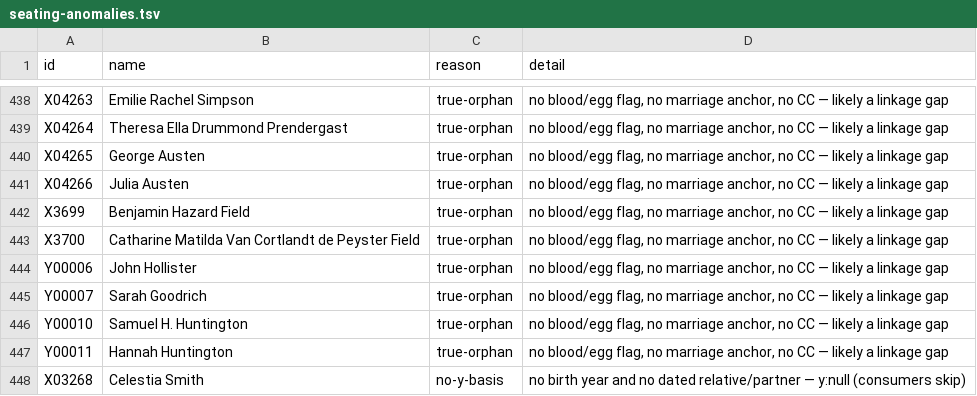
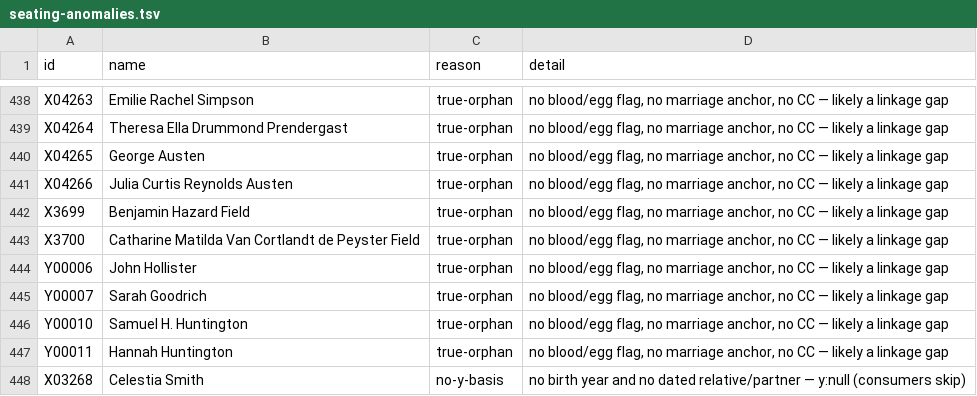
Before and after one commit to 35degrees/hookerfamily041726, a TSV file: seating-anomalies.tsv, drawn as a sheet; only a part is shown, gaps mark what is left out.

```diff
--- a/seating-anomalies.tsv
+++ b/seating-anomalies.tsv
@@ -440,3 +440,3 @@ X04264	Theresa Ella Drummond Prendergast	true-orphan	no blood/egg flag, no marri
 X04265	George Austen	true-orphan	no blood/egg flag, no marriage anchor, no CC — likely a linkage gap
-X04266	Julia Austen	true-orphan	no blood/egg flag, no marriage anchor, no CC — likely a linkage gap
+X04266	Julia Curtis Reynolds Austen	true-orphan	no blood/egg flag, no marriage anchor, no CC — likely a linkage gap
 X3699	Benjamin Hazard Field	true-orphan	no blood/egg flag, no marriage anchor, no CC — likely a linkage gap
```
Also changed, not shown: 1 other file.
